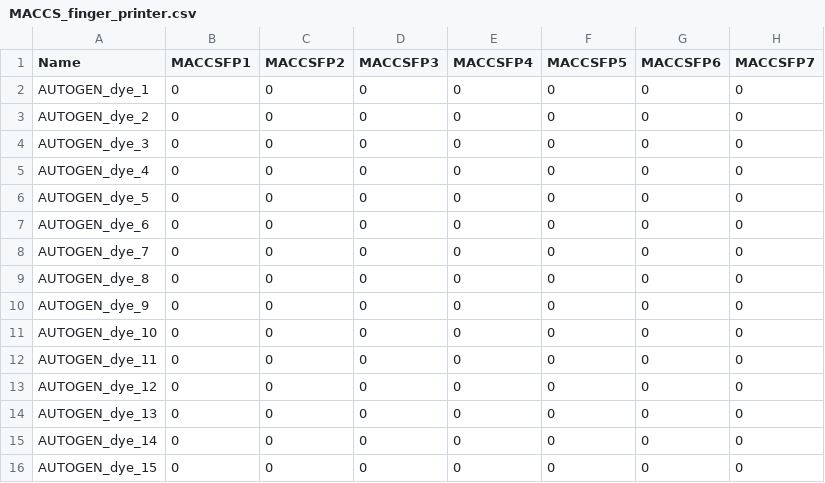
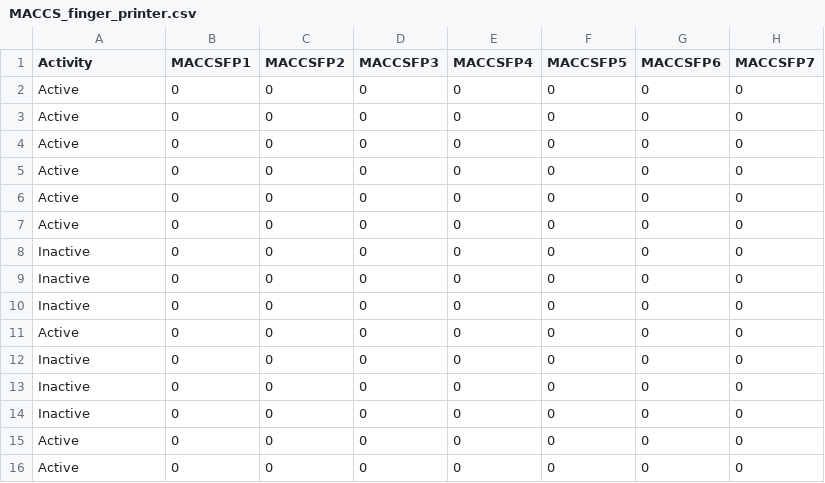
Before and after one commit to cdmbi/dye, a CSV file: MACCS_finger_printer.csv, drawn as a sheet; only a part is shown; the diff names each change by its address in the sheet, - before the commit and + after, or states it on an @@ line.

```diff
--- a/MACCS_finger_printer.csv
+++ b/MACCS_finger_printer.csv
-A1: Name
+A1: Activity
-A2 (Activity): AUTOGEN_dye_1
+A2 (Activity): Active
-A3 (Activity): AUTOGEN_dye_2
+A3 (Activity): Active
-A4 (Activity): AUTOGEN_dye_3
+A4 (Activity): Active
-A5 (Activity): AUTOGEN_dye_4
+A5 (Activity): Active
-A6 (Activity): AUTOGEN_dye_5
+A6 (Activity): Active
-A7 (Activity): AUTOGEN_dye_6
+A7 (Activity): Active
-A8 (Activity): AUTOGEN_dye_7
+A8 (Activity): Inactive
-A9 (Activity): AUTOGEN_dye_8
+A9 (Activity): Inactive
-A10 (Activity): AUTOGEN_dye_9
+A10 (Activity): Inactive
-A11 (Activity): AUTOGEN_dye_10
+A11 (Activity): Active
-A12 (Activity): AUTOGEN_dye_11
+A12 (Activity): Inactive
-A13 (Activity): AUTOGEN_dye_12
+A13 (Activity): Inactive
-A14 (Activity): AUTOGEN_dye_13
+A14 (Activity): Inactive
-A15 (Activity): AUTOGEN_dye_14
+A15 (Activity): Active
-A16 (Activity): AUTOGEN_dye_15
+A16 (Activity): Active
```
Also changed, not shown: KlekotaRothFingerprinter.csv, Pubchem_finger_printer.csv, 2 other files.
